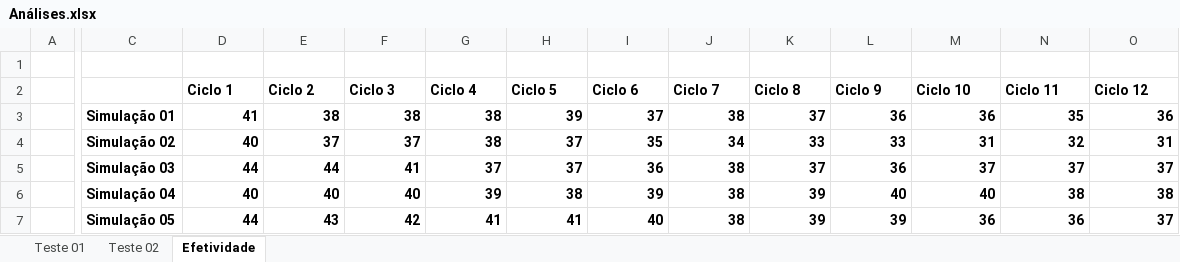
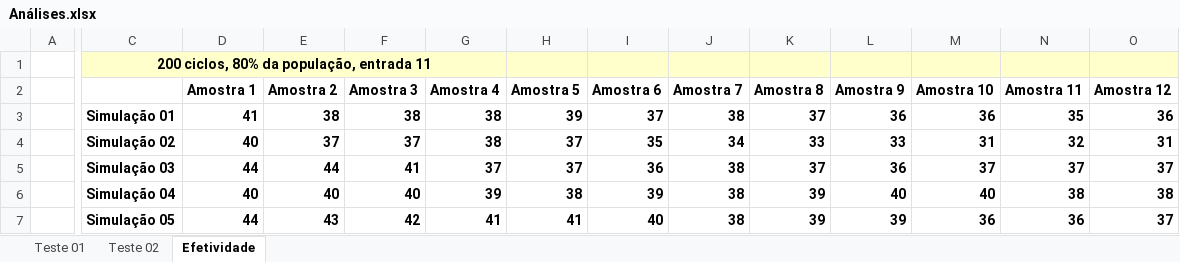
Before and after one commit to RoDiLki/AlgoritimosGeneticosIA, an Excel workbook: Análises.xlsx, sheet Efetividade, drawn as a sheet; only a part is shown, gaps mark what is left out; values as stored, in another font and other column widths than the file's, no borders; charts and pictures not drawn; removed rows and columns are numbered as before the commit, all else as after; rows hold the shown columns only; the diff covers the shown part only; the diff names each change by its address in the sheet, - before the commit and + after, or states it on an @@ line.

Commit message:
Adicionado mineração das análises

```diff
--- a/Análises.xlsx (sheet Efetividade)
+++ b/Análises.xlsx (sheet Efetividade)
-C1: (empty)
+C1: 200 ciclos, 80% da população, entrada 11
-C1:O1 fill: none
+C1:O1 fill: #FFFFCC
+C1:G1 merged
-row 2:  |  | Ciclo 1 | Ciclo 2 | Ciclo 3 | Ciclo 4 | Ciclo 5 | Ciclo 6 | Ciclo 7 | Ciclo 8 | Ciclo 9 | Ciclo 10 | Ciclo 11 | Ciclo 12
+row 2:  |  | Amostra 1 | Amostra 2 | Amostra 3 | Amostra 4 | Amostra 5 | Amostra 6 | Amostra 7 | Amostra 8 | Amostra 9 | Amostra 10 | Amostra 11 | Amostra 12
```
Also changed, not shown: cell formats elsewhere in this sheet, charts or pictures, 3 other files.
